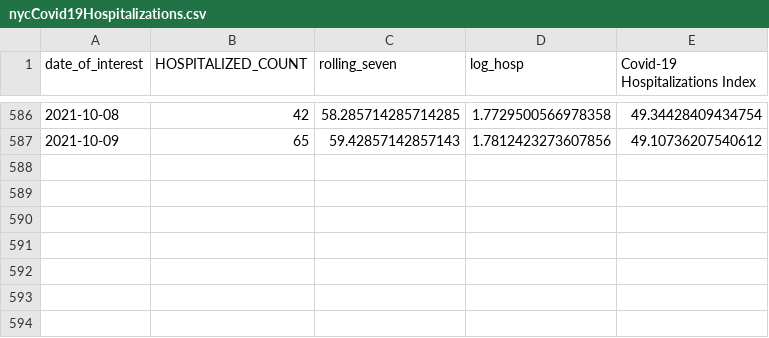
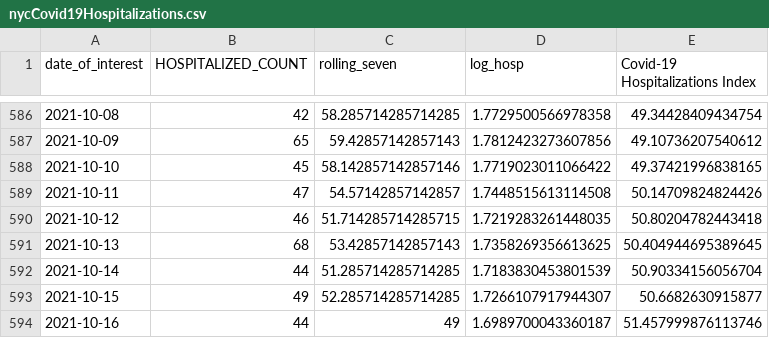
Before and after one commit to anesta95/NY1_Covid_Recovery_Index, a CSV file: dataFiles/nycCovid19Hospitalizations.csv, drawn as a sheet; only a part is shown, gaps mark what is left out.

Commit message:
Updating index as of Tue Oct 26 15:18:57 UTC 2021

```diff
--- a/dataFiles/nycCovid19Hospitalizations.csv
+++ b/dataFiles/nycCovid19Hospitalizations.csv
@@ -587 +587,8 @@ date_of_interest,HOSPITALIZED_COUNT,rolling_seven,log_hosp,Covid-19 Hospitalizat
 2021-10-09,65,59.42857142857143,1.7812423273607856,49.10736207540612
+2021-10-10,45,58.142857142857146,1.7719023011066422,49.37421996838165
+2021-10-11,47,54.57142857142857,1.7448515613114508,50.14709824824426
+2021-10-12,46,51.714285714285715,1.7219283261448035,50.80204782443418
+2021-10-13,68,53.42857142857143,1.7358269356613625,50.404944695389645
+2021-10-14,44,51.285714285714285,1.7183830453801539,50.90334156056704
+2021-10-15,49,52.285714285714285,1.7266107917944307,50.6682630915877
+2021-10-16,44,49,1.6989700043360187,51.457999876113746
```
Also changed, not shown: dataFiles/NYCUI.csv, dataFiles/mtaCSV.csv, 8 other files.
